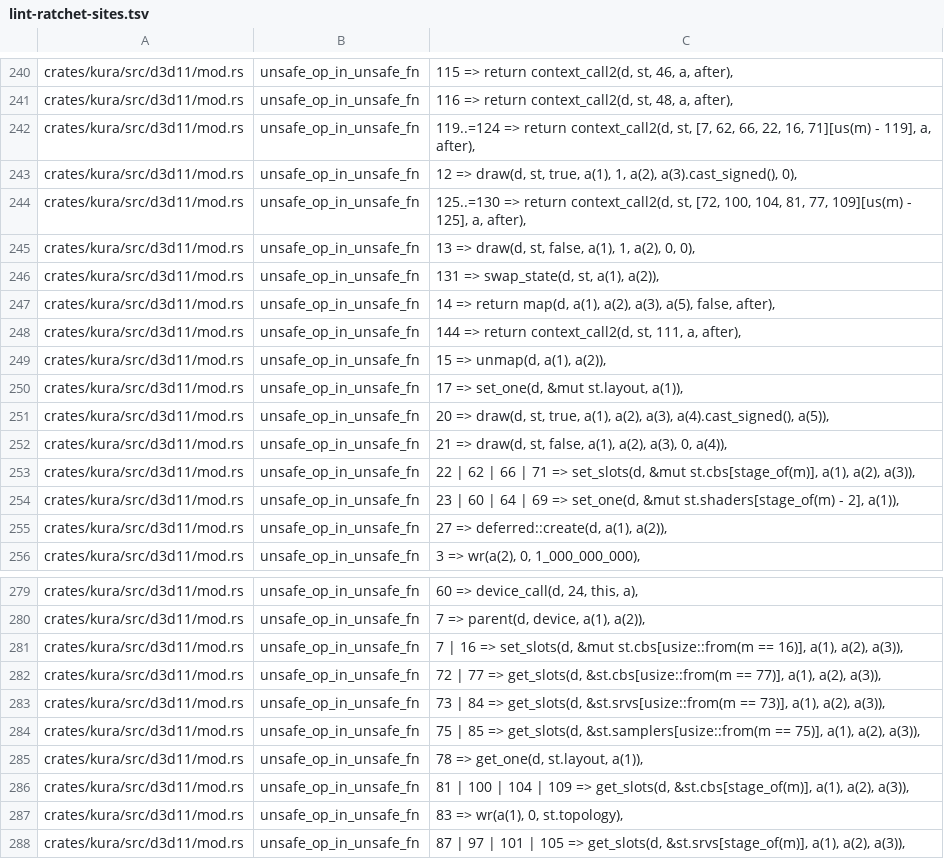
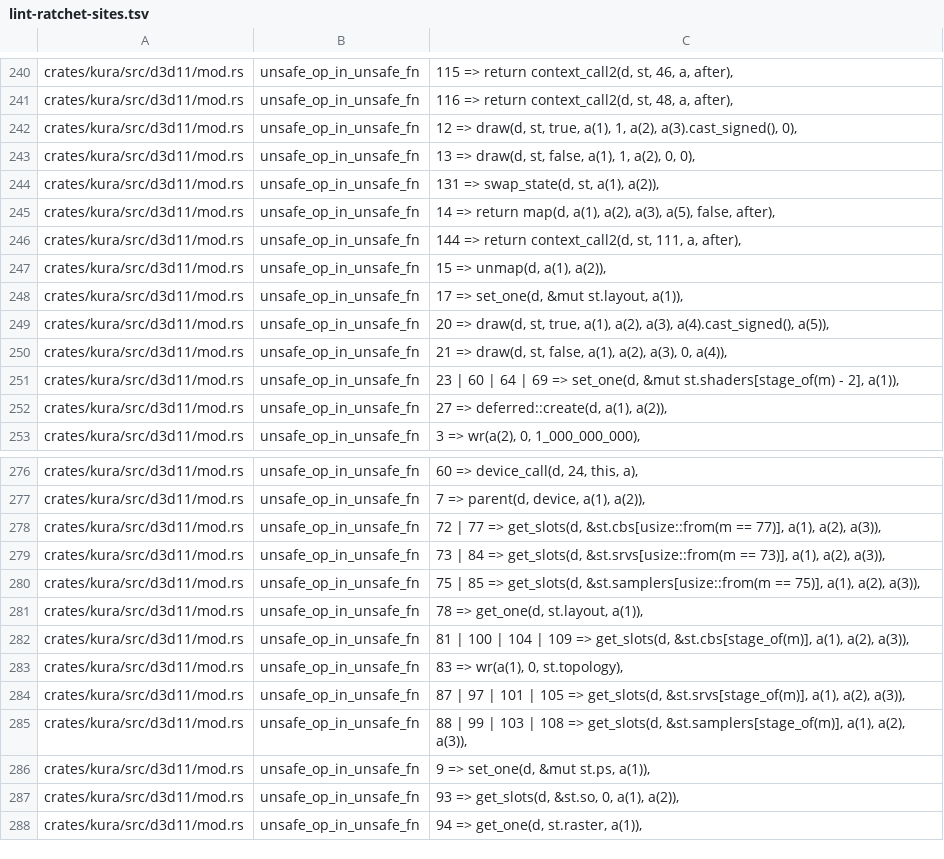
Before and after one commit to a-kaibu/masu, a TSV file: tools/ci/lint-ratchet-sites.tsv, drawn as a sheet; only a part is shown, gaps mark what is left out; the shorter side is filled out with more unchanged rows; the diff names each change by its address in the sheet, - before the commit and + after, or states it on an @@ line.

```diff
--- a/tools/ci/lint-ratchet-sites.tsv
+++ b/tools/ci/lint-ratchet-sites.tsv
-row 242: crates/kura/src/d3d11/mod.rs | unsafe_op_in_unsafe_fn | 119..=124 => return context_call2(d, st, [7, 62, 66, 22, 16, 71][us(m) - 119], a, after),
-row 244: crates/kura/src/d3d11/mod.rs | unsafe_op_in_unsafe_fn | 125..=130 => return context_call2(d, st, [72, 100, 104, 81, 77, 109][us(m) - 125], a, after),
-row 253: crates/kura/src/d3d11/mod.rs | unsafe_op_in_unsafe_fn | 22 | 62 | 66 | 71 => set_slots(d, &mut st.cbs[stage_of(m)], a(1), a(2), a(3)),
-row 281: crates/kura/src/d3d11/mod.rs | unsafe_op_in_unsafe_fn | 7 | 16 => set_slots(d, &mut st.cbs[usize::from(m == 16)], a(1), a(2), a(3)),
```
Also changed, not shown: tools/ci/arch-lint-sites.tsv, tools/ci/lint-ratchet.tsv, 3 other files.
